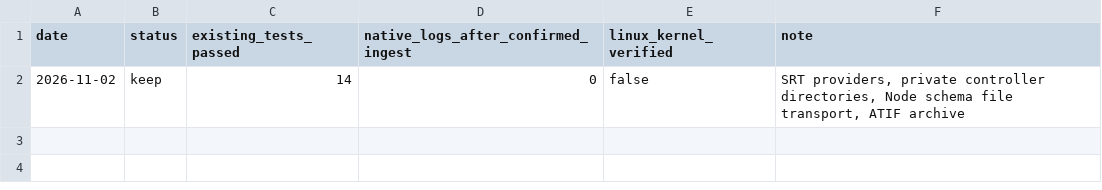
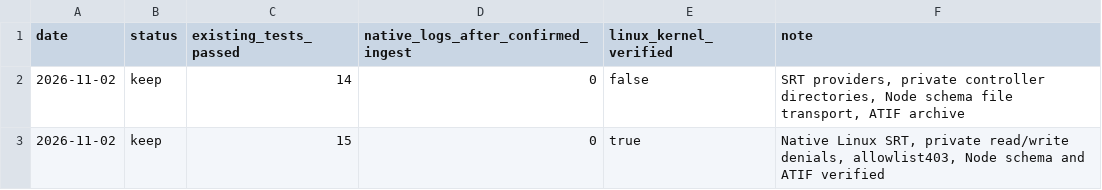
Before and after one commit to Lincyaw/aifn, a TSV file: progress.tsv, drawn as a sheet.

Commit message:
Fix Linux SRT mount and transport compatibility

```diff
--- a/progress.tsv
+++ b/progress.tsv
@@ -2 +2,2 @@ date	status	existing_tests_passed	native_logs_after_confirmed_ingest	linux_kerne
 2026-11-02	keep	14	0	false	SRT providers, private controller directories, Node schema file transport, ATIF archive
+2026-11-02	keep	15	0	true	Native Linux SRT, private read/write denials, allowlist403, Node schema and ATIF verified
```
Also changed, not shown: 13 other files.
